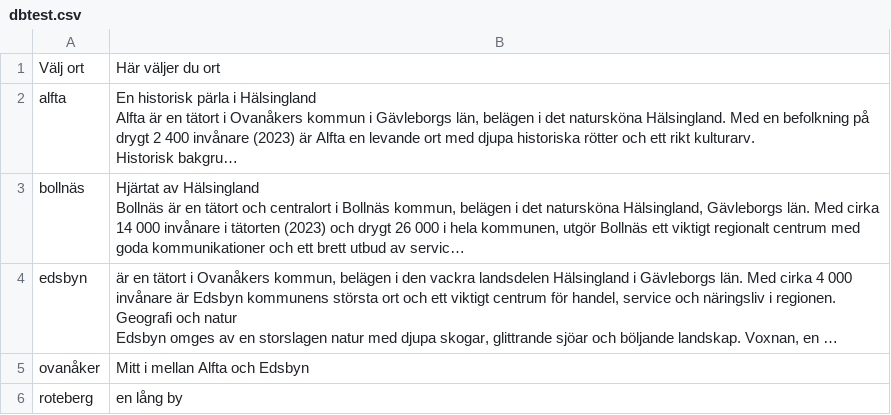
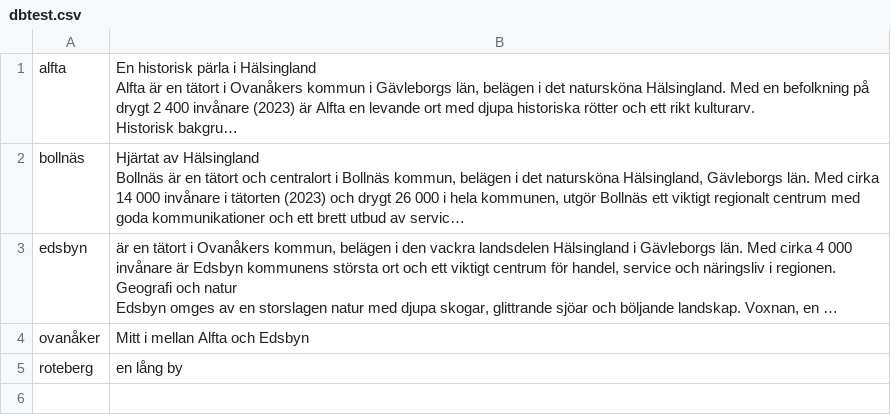
Before and after one commit to escapeandexplore/app, a CSV file: dbtest.csv, drawn as a sheet; long unchanged cells end in …; the diff names each change by its address in the sheet, - before the commit and + after, or states it on an @@ line.

Commit message:
Update dbtest.csv

```diff
--- a/dbtest.csv
+++ b/dbtest.csv
-row 1: Välj ort | Här väljer du ort
```
